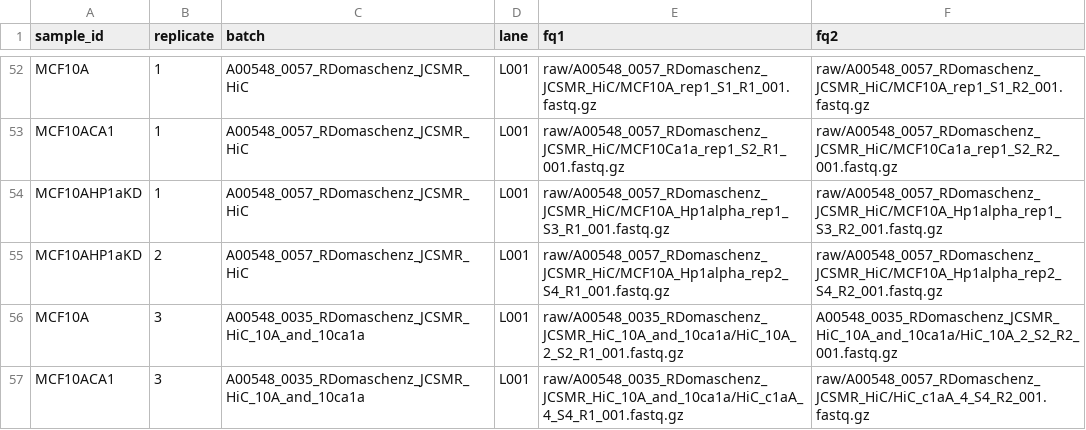
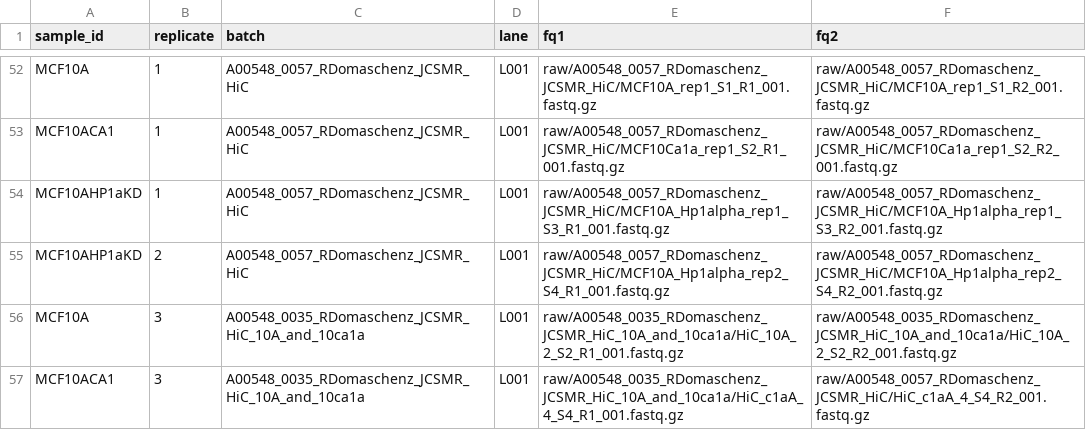
Before and after one commit to skurscheid/breast_cancer_nucleome, a TSV file: units.tsv, drawn as a sheet; only a part is shown, gaps mark what is left out.

Commit message:
fixes path

```diff
--- a/units.tsv
+++ b/units.tsv
@@ -55,3 +55,3 @@ MCF10AHP1aKD	1	A00548_0057_RDomaschenz_JCSMR_HiC	L001	raw/A00548_0057_RDomaschen
 MCF10AHP1aKD	2	A00548_0057_RDomaschenz_JCSMR_HiC	L001	raw/A00548_0057_RDomaschenz_JCSMR_HiC/MCF10A_Hp1alpha_rep2_S4_R1_001.fastq.gz	raw/A00548_0057_RDomaschenz_JCSMR_HiC/MCF10A_Hp1alpha_rep2_S4_R2_001.fastq.gz
-MCF10A	3	A00548_0035_RDomaschenz_JCSMR_HiC_10A_and_10ca1a	L001	raw/A00548_0035_RDomaschenz_JCSMR_HiC_10A_and_10ca1a/HiC_10A_2_S2_R1_001.fastq.gz	A00548_0035_RDomaschenz_JCSMR_HiC_10A_and_10ca1a/HiC_10A_2_S2_R2_001.fastq.gz
+MCF10A	3	A00548_0035_RDomaschenz_JCSMR_HiC_10A_and_10ca1a	L001	raw/A00548_0035_RDomaschenz_JCSMR_HiC_10A_and_10ca1a/HiC_10A_2_S2_R1_001.fastq.gz	raw/A00548_0035_RDomaschenz_JCSMR_HiC_10A_and_10ca1a/HiC_10A_2_S2_R2_001.fastq.gz
 MCF10ACA1	3	A00548_0035_RDomaschenz_JCSMR_HiC_10A_and_10ca1a	L001	raw/A00548_0035_RDomaschenz_JCSMR_HiC_10A_and_10ca1a/HiC_c1aA_4_S4_R1_001.fastq.gz	raw/A00548_0057_RDomaschenz_JCSMR_HiC/HiC_c1aA_4_S4_R2_001.fastq.gz
```
